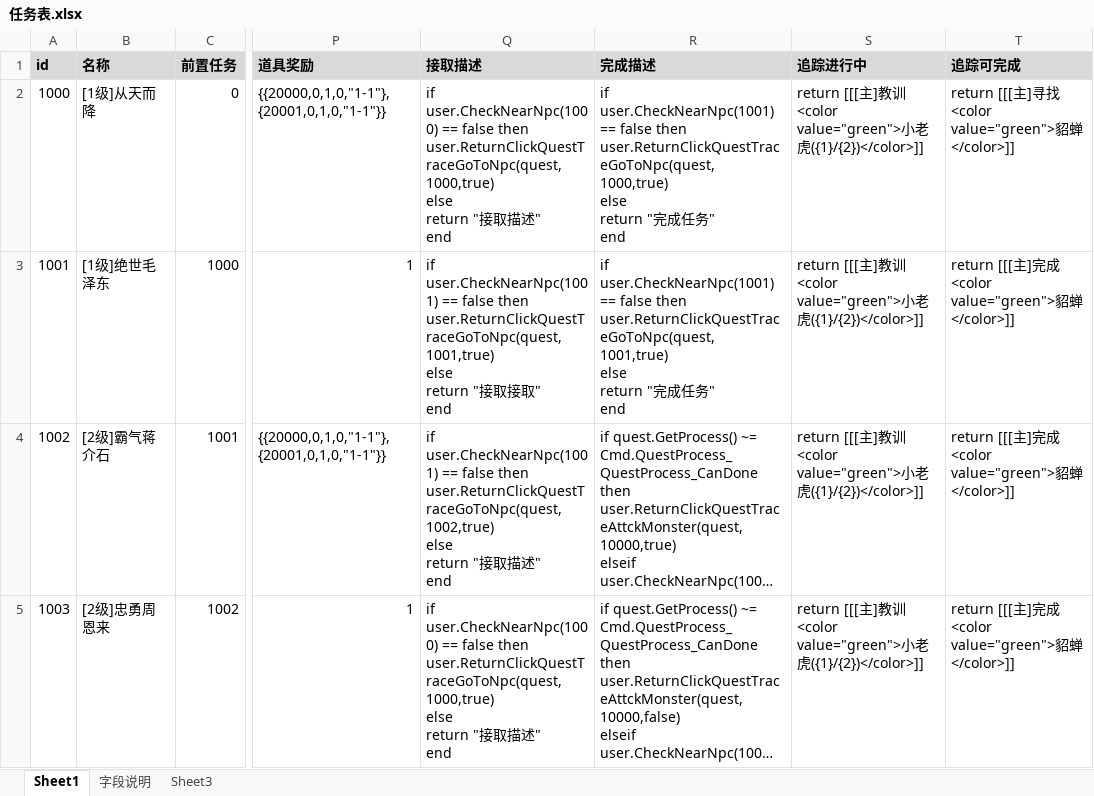
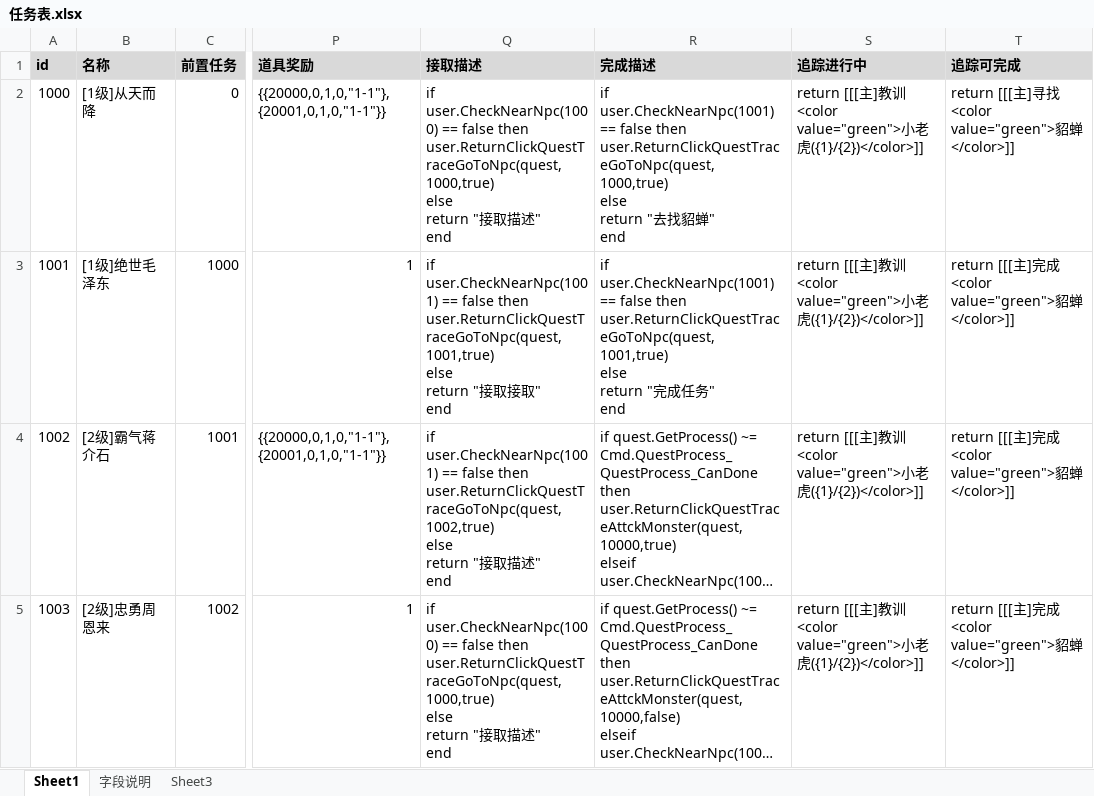
Before and after one commit to Klanly/BWM, an Excel workbook: doc/table/任务表.xlsx, sheet Sheet1, drawn as a sheet; only a part is shown, gaps mark what is left out; long unchanged cells end in …; values as stored, in another font and other column widths than the file's, no borders; ↵ is a line break in a cell; the diff covers the shown part only; the diff names each change by its address in the sheet, - before the commit and + after, or states it on an @@ line.

Commit message:
调试任务排版

```diff
--- a/doc/table/任务表.xlsx (sheet Sheet1)
+++ b/doc/table/任务表.xlsx (sheet Sheet1)
-R2 (完成描述): …return "完成任务" ↵ end
+R2 (完成描述): …return "去找貂蝉" ↵ end
```
Also changed, not shown: 1 removed row elsewhere in this sheet.
